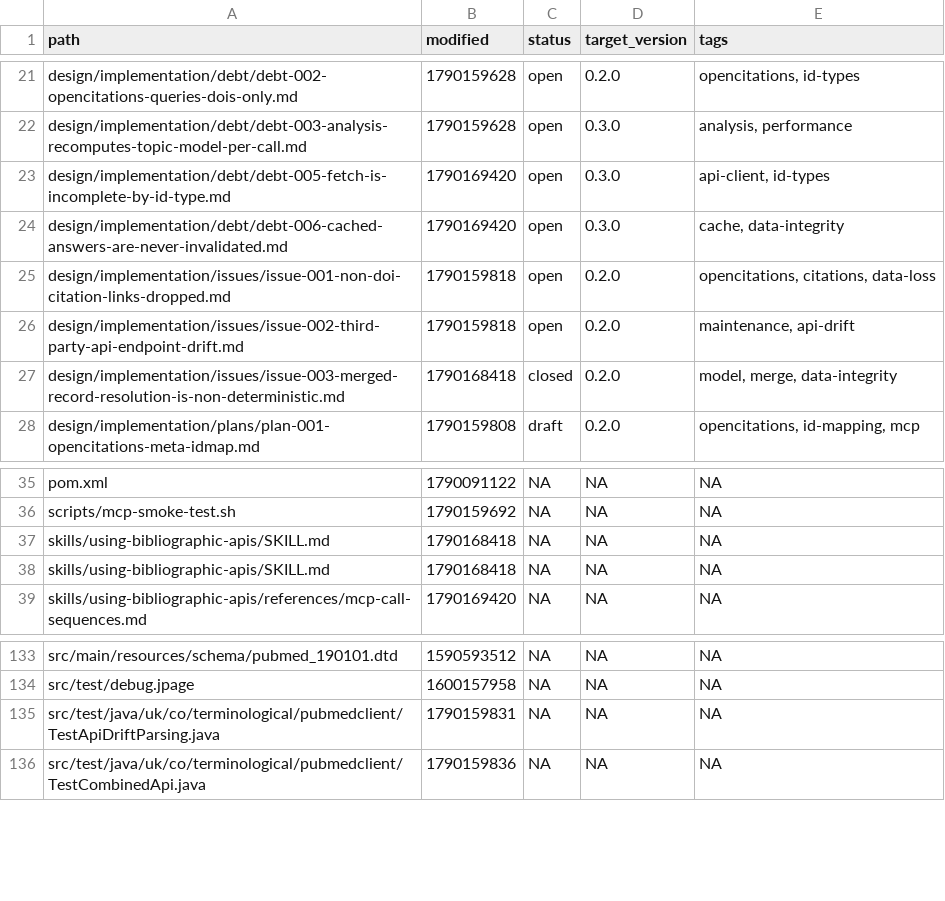
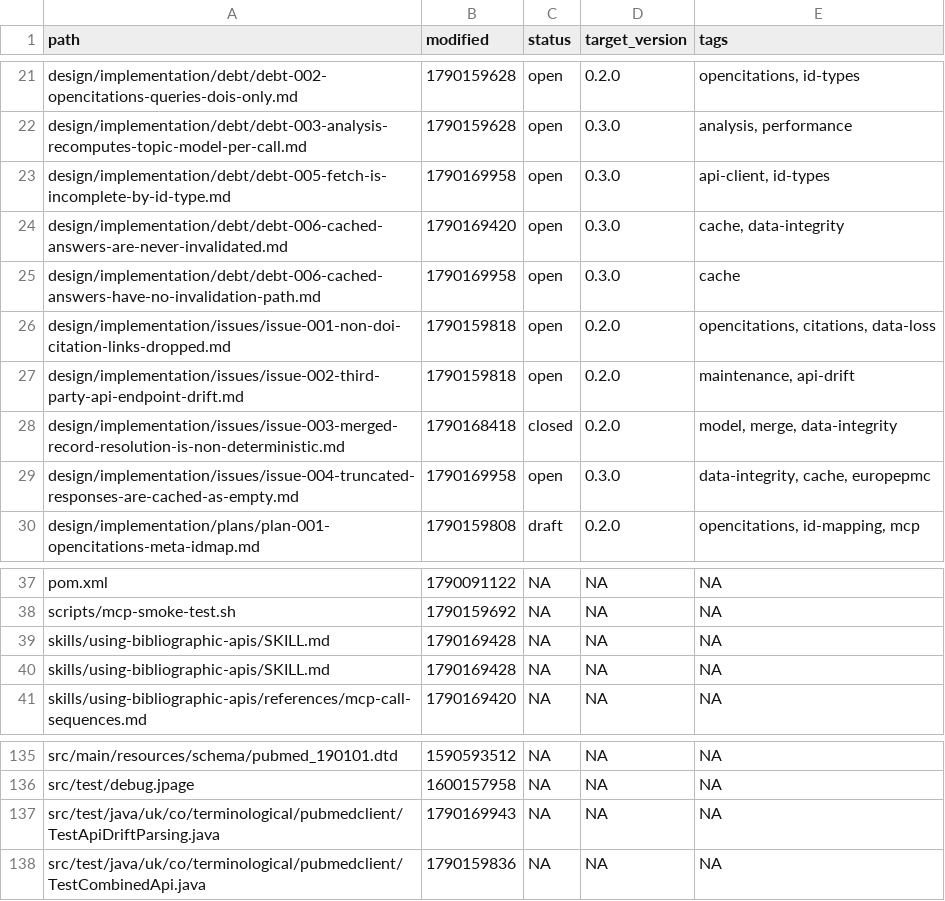
Before and after one commit to ai4ci/bibliography-mcp, a TSV file: .agents/em/files.tsv, drawn as a sheet; only a part is shown, gaps mark what is left out.

```diff
--- a/.agents/em/files.tsv
+++ b/.agents/em/files.tsv
@@ -22,4 +22,5 @@ design/implementation/debt/debt-002-opencitations-queries-dois-only.md	179015962
 design/implementation/debt/debt-003-analysis-recomputes-topic-model-per-call.md	1790159628	open	0.3.0	analysis, performance
-design/implementation/debt/debt-005-fetch-is-incomplete-by-id-type.md	1790169420	open	0.3.0	api-client, id-types
+design/implementation/debt/debt-005-fetch-is-incomplete-by-id-type.md	1790169958	open	0.3.0	api-client, id-types
 design/implementation/debt/debt-006-cached-answers-are-never-invalidated.md	1790169420	open	0.3.0	cache, data-integrity
+design/implementation/debt/debt-006-cached-answers-have-no-invalidation-path.md	1790169958	open	0.3.0	cache
 design/implementation/issues/issue-001-non-doi-citation-links-dropped.md	1790159818	open	0.2.0	opencitations, citations, data-loss
@@ -27,2 +28,3 @@ design/implementation/issues/issue-002-third-party-api-endpoint-drift.md	1790159
 design/implementation/issues/issue-003-merged-record-resolution-is-non-deterministic.md	1790168418	closed	0.2.0	model, merge, data-integrity
+design/implementation/issues/issue-004-truncated-responses-are-cached-as-empty.md	1790169958	open	0.3.0	data-integrity, cache, europepmc
 design/implementation/plans/plan-001-opencitations-meta-idmap.md	1790159808	draft	0.2.0	opencitations, id-mapping, mcp
@@ -36,4 +38,4 @@ pom.xml	1790091122	NA	NA	NA
 scripts/mcp-smoke-test.sh	1790159692	NA	NA	NA
-skills/using-bibliographic-apis/SKILL.md	1790168418	NA	NA	NA
-skills/using-bibliographic-apis/SKILL.md	1790168418	NA	NA	NA
+skills/using-bibliographic-apis/SKILL.md	1790169428	NA	NA	NA
+skills/using-bibliographic-apis/SKILL.md	1790169428	NA	NA	NA
 skills/using-bibliographic-apis/references/mcp-call-sequences.md	1790169420	NA	NA	NA
@@ -134,3 +136,3 @@ src/main/resources/schema/pubmed_190101.dtd	1590593512	NA	NA	NA
 src/test/debug.jpage	1600157958	NA	NA	NA
-src/test/java/uk/co/terminological/pubmedclient/TestApiDriftParsing.java	1790159831	NA	NA	NA
+src/test/java/uk/co/terminological/pubmedclient/TestApiDriftParsing.java	1790169943	NA	NA	NA
 src/test/java/uk/co/terminological/pubmedclient/TestCombinedApi.java	1790159836	NA	NA	NA
```
Also changed, not shown: .agents/em/links.tsv, 5 other files.
